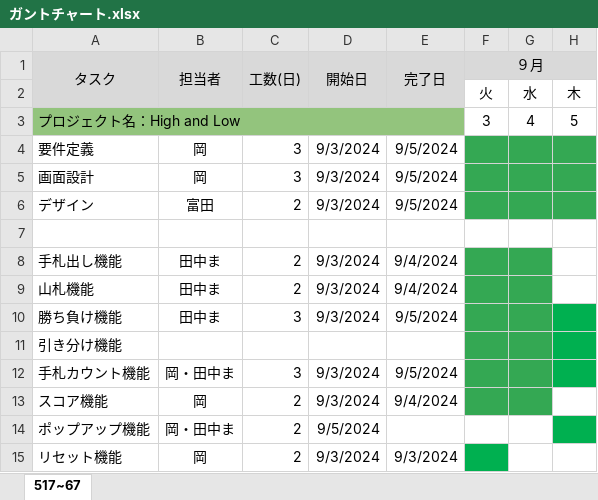
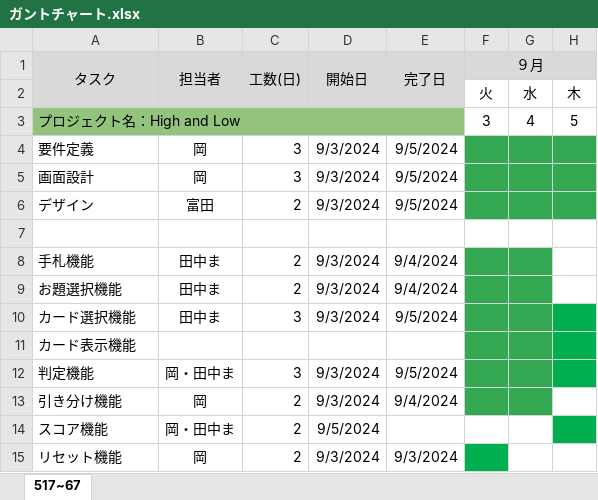
Before and after one commit to keiku0718/High-and-Low, an Excel workbook: ガントチャート.xlsx, sheet 517~67, drawn as a sheet; only a part is shown; values as stored, in another font and other column widths than the file's, no borders; conditional formats not drawn; the diff names each change by its address in the sheet, - before the commit and + after, or states it on an @@ line.

```diff
--- a/ガントチャート.xlsx (sheet 517~67)
+++ b/ガントチャート.xlsx (sheet 517~67)
-A8 (タスク): 手札出し機能
+A8 (タスク): 手札機能
-A9 (タスク): 山札機能
+A9 (タスク): お題選択機能
-A10 (タスク): 勝ち負け機能
+A10 (タスク): カード選択機能
-A11 (タスク): 引き分け機能
+A11 (タスク): カード表示機能
-A12 (タスク): 手札カウント機能
+A12 (タスク): 判定機能
-A13 (タスク): スコア機能
+A13 (タスク): 引き分け機能
-A14 (タスク): ポップアップ機能
+A14 (タスク): スコア機能
```
Also changed, not shown: 1 other file.
